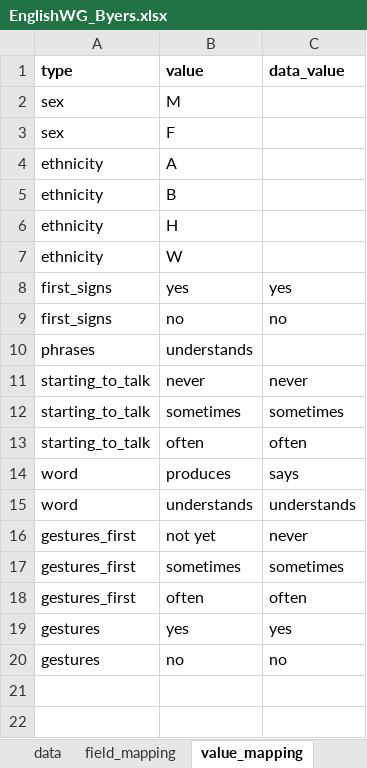
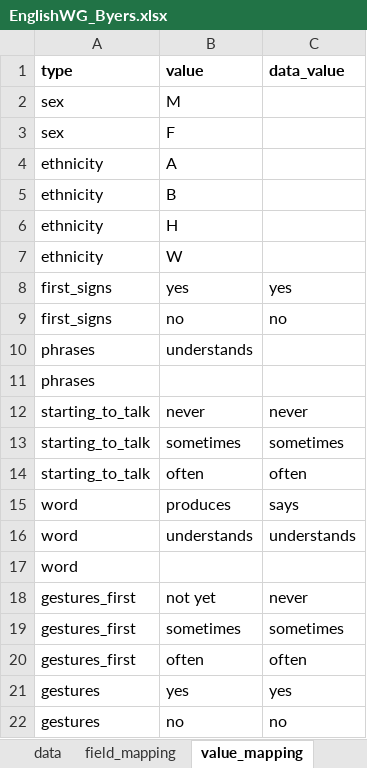
Before and after one commit to langcog/wordbank, an Excel workbook: raw_data/English_WG/EnglishWG_Byers.xlsx, sheet value_mapping, drawn as a sheet; values as stored, in another font and other column widths than the file's, no borders; 1 other sheet too large or unreadable and not compared; the diff names each change by its address in the sheet, - before the commit and + after, or states it on an @@ line.

```diff
--- a/raw_data/English_WG/EnglishWG_Byers.xlsx (sheet value_mapping)
+++ b/raw_data/English_WG/EnglishWG_Byers.xlsx (sheet value_mapping)
+row 11: phrases
+row 17: word
```
Also changed, not shown: raw_data/English_WS/EnglishWS_Byers.xlsx, raw_data/English_WS/[English_WS].xlsx, 19 other files.
